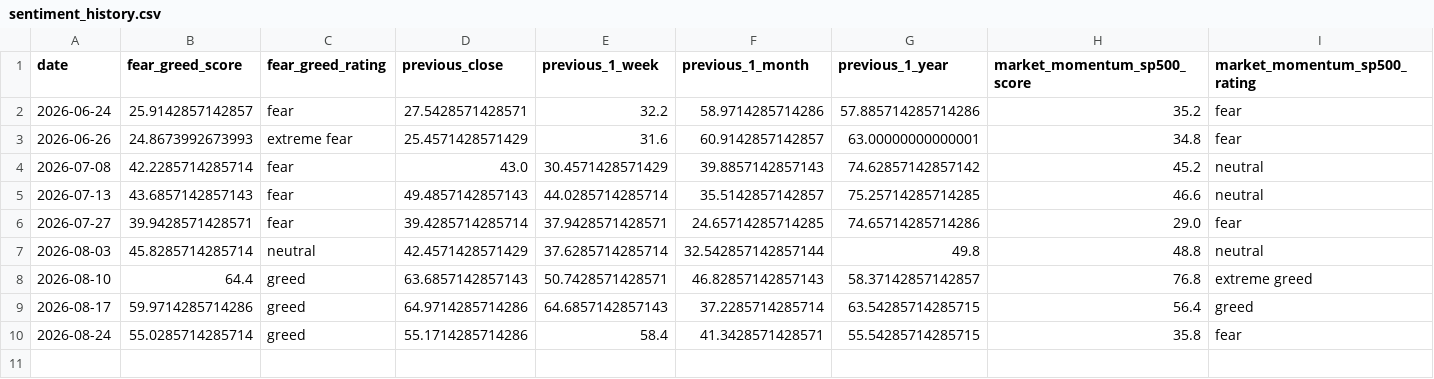
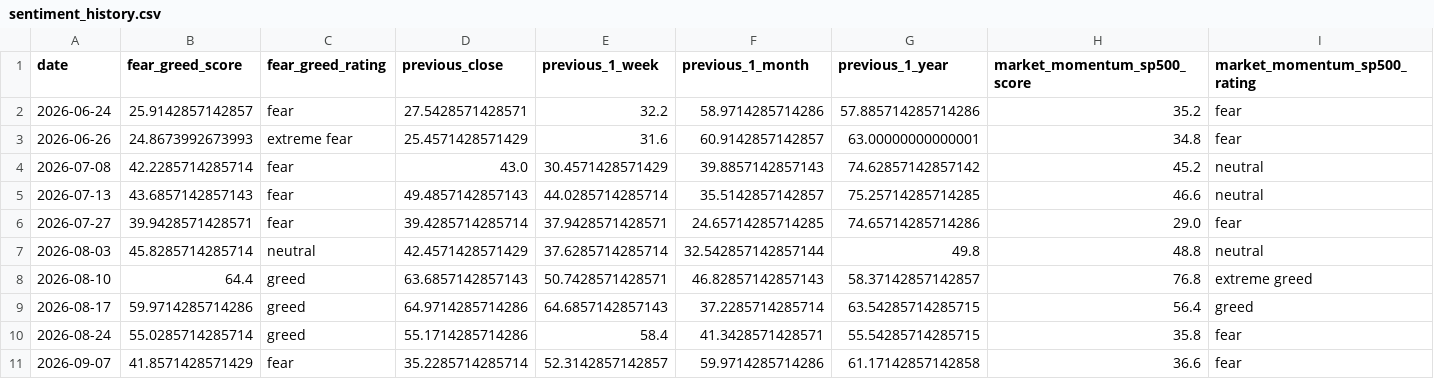
Before and after one commit to malavender/soxx-vol-tracker, a CSV file: sentiment_history.csv, drawn as a sheet; only a part is shown; rows hold the shown columns only; the diff names each change by its address in the sheet, - before the commit and + after, or states it on an @@ line.

```diff
--- a/sentiment_history.csv
+++ b/sentiment_history.csv
+row 11: 2026-09-07 | 41.8571428571429 | fear | 35.2285714285714 | 52.3142857142857 | 59.9714285714286 | 61.17142857142858 | 36.6 | fear
```
